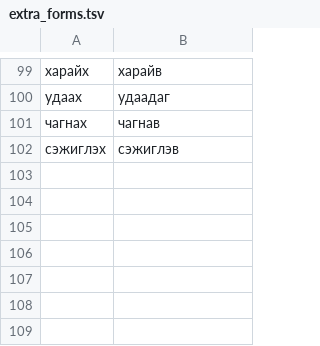
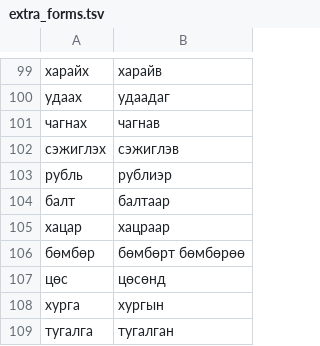
Before and after one commit to zavanton123/tayra-languages, a TSV file: tools/courses/mn/extra_forms.tsv, drawn as a sheet; only a part is shown, gaps mark what is left out; the diff names each change by its address in the sheet, - before the commit and + after, or states it on an @@ line.

Commit message:
Add Mongolian forms the writers reported

```diff
--- a/tools/courses/mn/extra_forms.tsv
+++ b/tools/courses/mn/extra_forms.tsv
+row 103: рубль | рублиэр
+row 104: балт | балтаар
+row 105: хацар | хацраар
+row 106: бөмбөр | бөмбөрт бөмбөрөө
+row 107: цөс | цөсөнд
+row 108: хурга | хургын
+row 109: тугалга | тугалган
```
